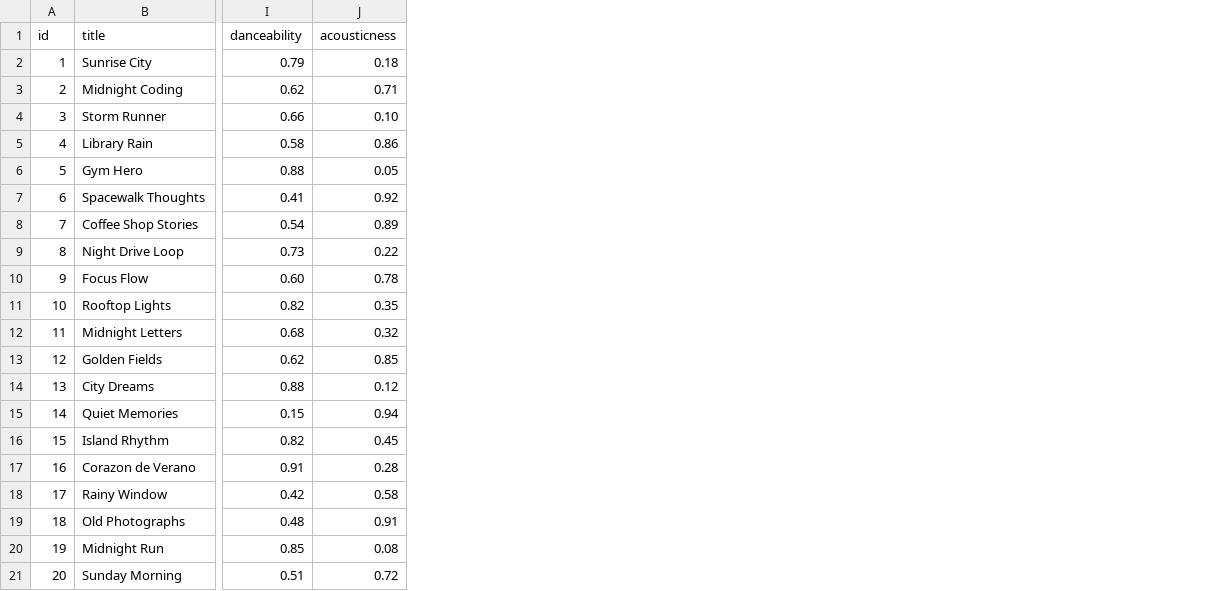
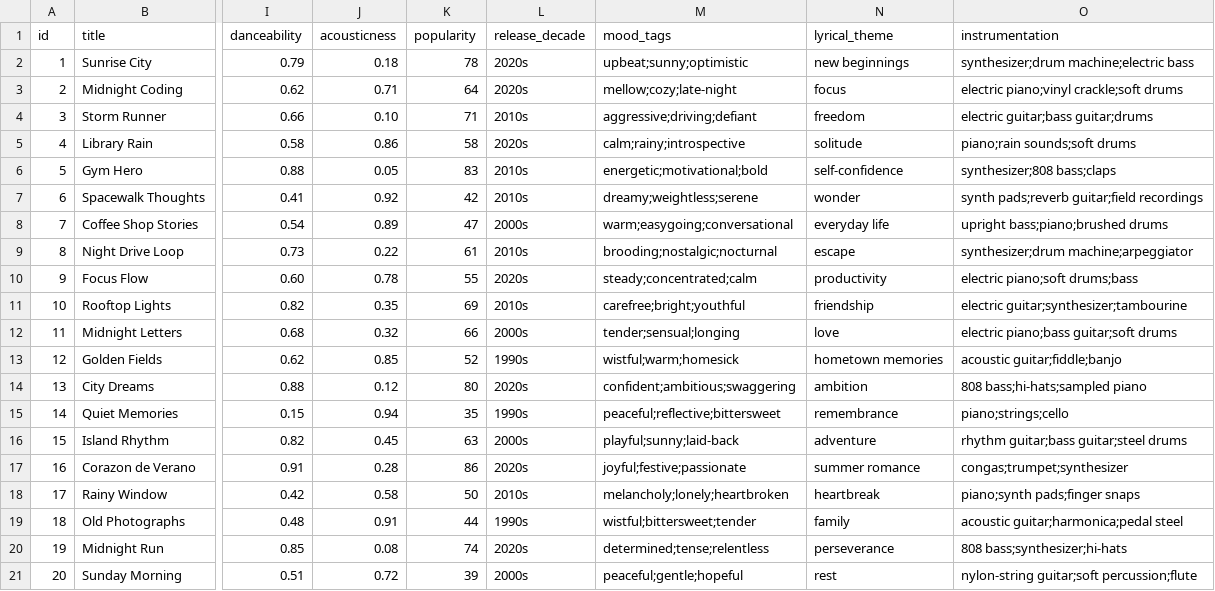
Before and after one commit to natdeng12/applied-ai-system-project, a CSV file: data/songs.csv, drawn as a sheet; only a part is shown, gaps mark what is left out; the diff names each change by its address in the sheet, - before the commit and + after, or states it on an @@ line.

Commit message:
Complete advanced song features challenge

```diff
--- a/data/songs.csv
+++ b/data/songs.csv
+column K (popularity), rows 2-21: 78 | 64 | 71 | 58 | 83 | 42 | 47 | 61 | 55 | 69 | 66 | 52 | 80 | 35 | 63 | 86 | 50 | 44 | 74 | 39
+column L (release_decade), rows 2-21: 2020s | 2020s | 2010s | 2020s | 2010s | 2010s | 2000s | 2010s | 2020s | 2010s | 2000s | 1990s | 2020s | 1990s | 2000s | 2020s | 2010s | 1990s | 2020s | 2000s
+column M (mood_tags), rows 2-21: upbeat;sunny;optimistic | mellow;cozy;late-night | aggressive;driving;defiant | calm;rainy;introspective | energetic;motivational;bold | dreamy;weightless;serene | warm;easygoing;conversational | brooding;nostalgic;nocturnal | steady;concentrated;calm | carefree;bright;youthful | tender;sensual;longing | wistful;warm;homesick | confident;ambitious;swaggering | peaceful;reflective;bittersweet | playful;sunny;laid-back | joyful;festive;passionate | melancholy;lonely;heartbroken | wistful;bittersweet;tender | determined;tense;relentless | peaceful;gentle;hopeful
+column N (lyrical_theme), rows 2-21: new beginnings | focus | freedom | solitude | self-confidence | wonder | everyday life | escape | productivity | friendship | love | hometown memories | ambition | remembrance | adventure | summer romance | heartbreak | family | perseverance | rest
+column O (instrumentation), rows 2-21: synthesizer;drum machine;electric bass | electric piano;vinyl crackle;soft drums | electric guitar;bass guitar;drums | piano;rain sounds;soft drums | synthesizer;808 bass;claps | synth pads;reverb guitar;field recordings | upright bass;piano;brushed drums | synthesizer;drum machine;arpeggiator | electric piano;soft drums;bass | electric guitar;synthesizer;tambourine | electric piano;bass guitar;soft drums | acoustic guitar;fiddle;banjo | 808 bass;hi-hats;sampled piano | piano;strings;cello | rhythm guitar;bass guitar;steel drums | congas;trumpet;synthesizer | piano;synth pads;finger snaps | acoustic guitar;harmonica;pedal steel | 808 bass;synthesizer;hi-hats | nylon-string guitar;soft percussion;flute
```
Also changed, not shown: 5 other files.
